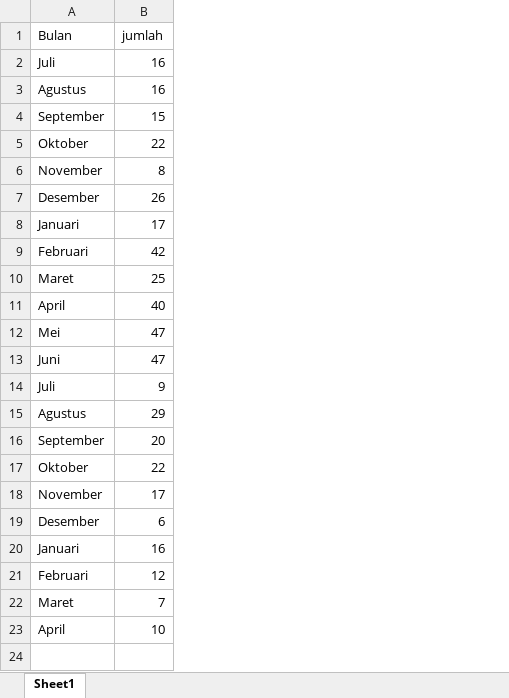
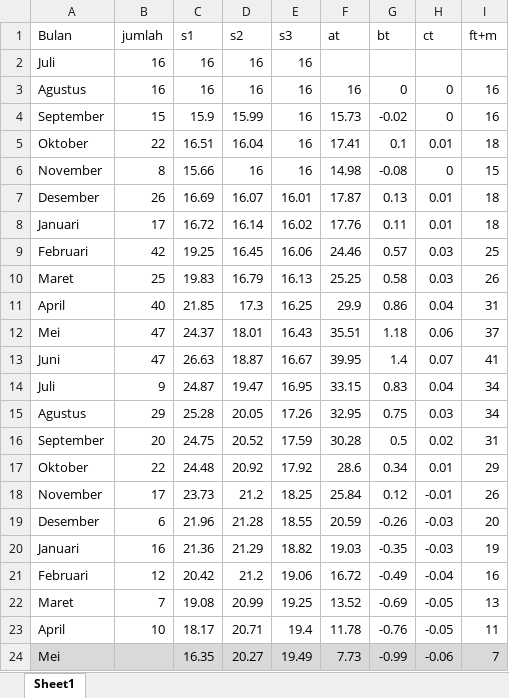
Before and after one commit to adjiebramantya/Peramalan, an Excel workbook: dataLatih/Book1.xlsx, sheet Sheet1, drawn as a sheet; values as stored, in another font and other column widths than the file's, no borders; charts and pictures not drawn; the diff names each change by its address in the sheet, - before the commit and + after, or states it on an @@ line.

Commit message:
Update Book1.xlsx

```diff
--- a/dataLatih/Book1.xlsx (sheet Sheet1)
+++ b/dataLatih/Book1.xlsx (sheet Sheet1)
+column C (s1), rows 2-23: 16 | 16 | 15.9 | 16.51 | 15.66 | 16.69 | 16.72 | 19.25 | 19.83 | 21.85 | 24.37 | 26.63 | 24.87 | 25.28 | 24.75 | 24.48 | 23.73 | 21.96 | 21.36 | 20.42 | 19.08 | 18.17
+column D (s2), rows 2-23: 16 | 16 | 15.99 | 16.04 | 16 | 16.07 | 16.14 | 16.45 | 16.79 | 17.3 | 18.01 | 18.87 | 19.47 | 20.05 | 20.52 | 20.92 | 21.2 | 21.28 | 21.29 | 21.2 | 20.99 | 20.71
+column E (s3), rows 2-23: 16 | 16 | 16 | 16 | 16 | 16.01 | 16.02 | 16.06 | 16.13 | 16.25 | 16.43 | 16.67 | 16.95 | 17.26 | 17.59 | 17.92 | 18.25 | 18.55 | 18.82 | 19.06 | 19.25 | 19.4
+column F (at), rows 3-23: 16 | 15.73 | 17.41 | 14.98 | 17.87 | 17.76 | 24.46 | 25.25 | 29.9 | 35.51 | 39.95 | 33.15 | 32.95 | 30.28 | 28.6 | 25.84 | 20.59 | 19.03 | 16.72 | 13.52 | 11.78
+column G (bt), rows 3-23: 0 | -0.02 | 0.1 | -0.08 | 0.13 | 0.11 | 0.57 | 0.58 | 0.86 | 1.18 | 1.4 | 0.83 | 0.75 | 0.5 | 0.34 | 0.12 | -0.26 | -0.35 | -0.49 | -0.69 | -0.76
+column H (ct), rows 3-23: 0 | 0 | 0.01 | 0 | 0.01 | 0.01 | 0.03 | 0.03 | 0.04 | 0.06 | 0.07 | 0.04 | 0.03 | 0.02 | 0.01 | -0.01 | -0.03 | -0.03 | -0.04 | -0.05 | -0.05
+column I (ft+m), rows 3-23: 16 | 16 | 18 | 15 | 18 | 18 | 25 | 26 | 31 | 37 | 41 | 34 | 34 | 31 | 29 | 26 | 20 | 19 | 16 | 13 | 11
+row 24: Mei |  | 16.35 | 20.27 | 19.49 | 7.73 | -0.99 | -0.06 | 7
```
Also changed, not shown: charts or pictures.
